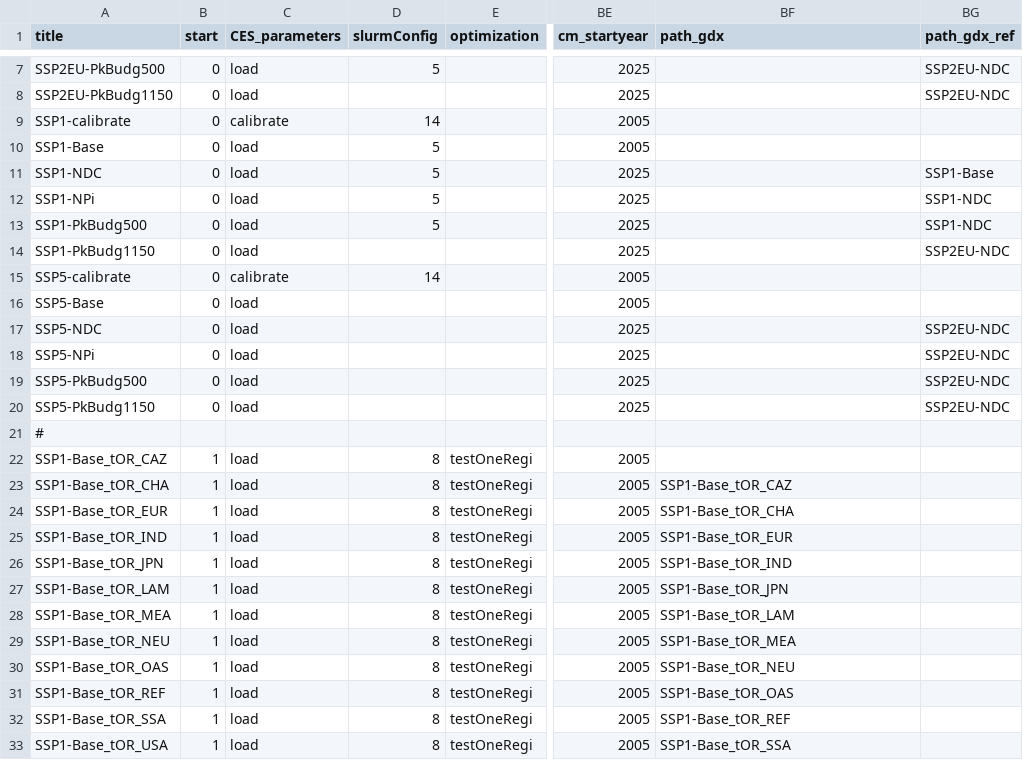
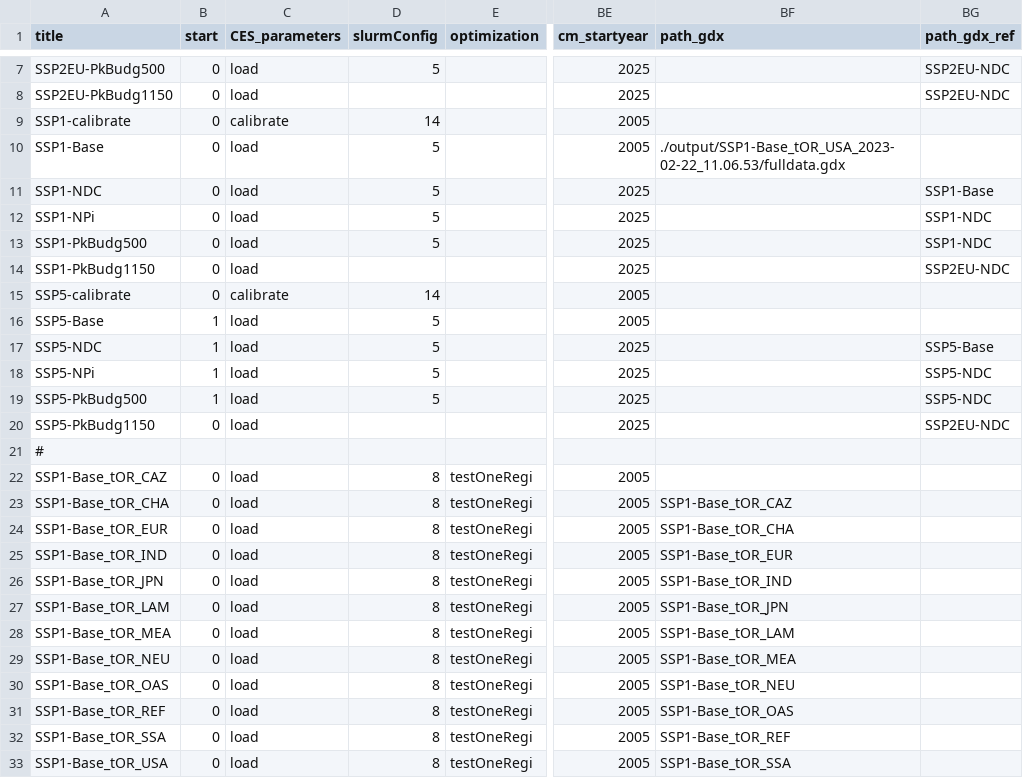
Before and after one commit to 0UmfHxcvx5J7JoaOhFSs5mncnisTJJ6q/remind, a CSV file: config/scenario_config_Paper_A.csv, drawn as a sheet; only a part is shown, gaps mark what is left out; the diff names each change by its address in the sheet, - before the commit and + after, or states it on an @@ line.

Commit message:
set up SSP5 runs

```diff
--- a/config/scenario_config_Paper_A.csv
+++ b/config/scenario_config_Paper_A.csv
-BF10 (path_gdx): (empty)
+BF10 (path_gdx): ./output/SSP1-Base_tOR_USA_2023-02-22_11.06.53/fulldata.gdx
-B16:B19 (start): 0
+B16:B19 (start): 1
-D16:D19 (slurmConfig): (empty)
+D16:D19 (slurmConfig): 5
-BG17 (path_gdx_ref): SSP2EU-NDC
+BG17 (path_gdx_ref): SSP5-Base
-BG18:BG19 (path_gdx_ref): SSP2EU-NDC
+BG18:BG19 (path_gdx_ref): SSP5-NDC
-B22:B33 (start): 1
+B22:B33 (start): 0
```
